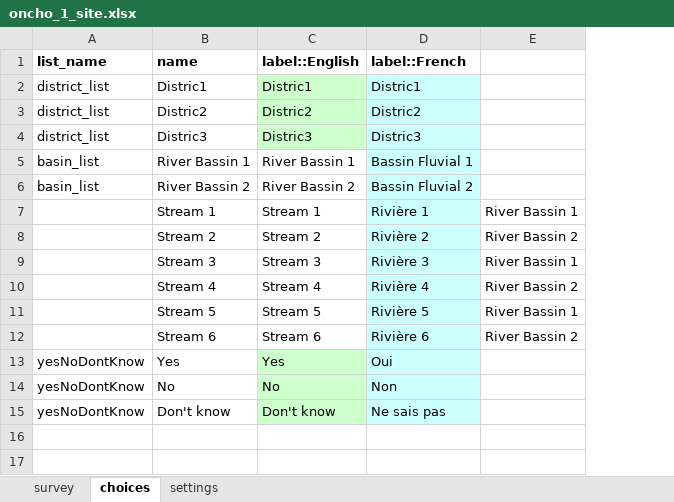
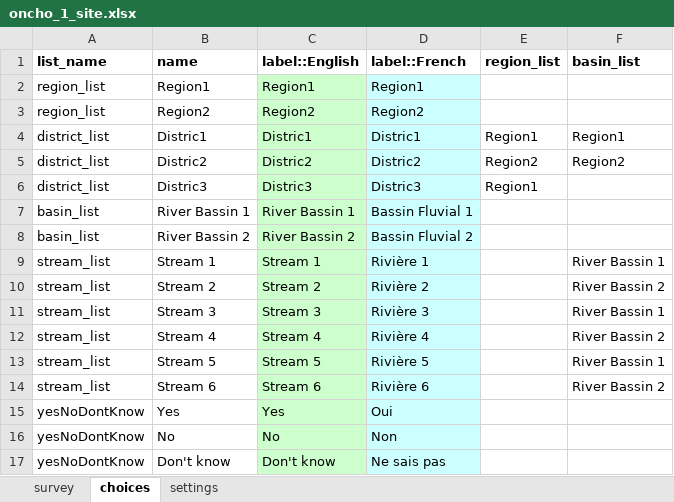
Before and after one commit to who-espen/generic-espen-collect-form, an Excel workbook: ONCHO/black flies capture/oncho_1_site.xlsx, sheet choices, drawn as a sheet; values as stored, in another font and other column widths than the file's, no borders; addresses are those after the commit; the diff names each change by its address in the sheet, - before the commit and + after, or states it on an @@ line.

Commit message:
✨ add generic Oncho file.

```diff
--- a/ONCHO/black flies capture/oncho_1_site.xlsx (sheet choices)
+++ b/ONCHO/black flies capture/oncho_1_site.xlsx (sheet choices)
+column E (region_list), rows 4-6: Region1 | Region2 | Region1
-F1: (empty)
+F1: basin_list
+row 2: region_list | Region1 | Region1 | Region1
+row 3: region_list | Region2 | Region2 | Region2
-F4 (basin_list): (empty)
+F4 (basin_list): Region1
-F5 (basin_list): (empty)
+F5 (basin_list): Region2
-C7:C14 fill: none
+C7:C14 fill: #CCFFCC
-A9:A14 (list_name): (empty)
+A9:A14 (list_name): stream_list
```
Also changed, not shown: sheet survey, 1 other file.
